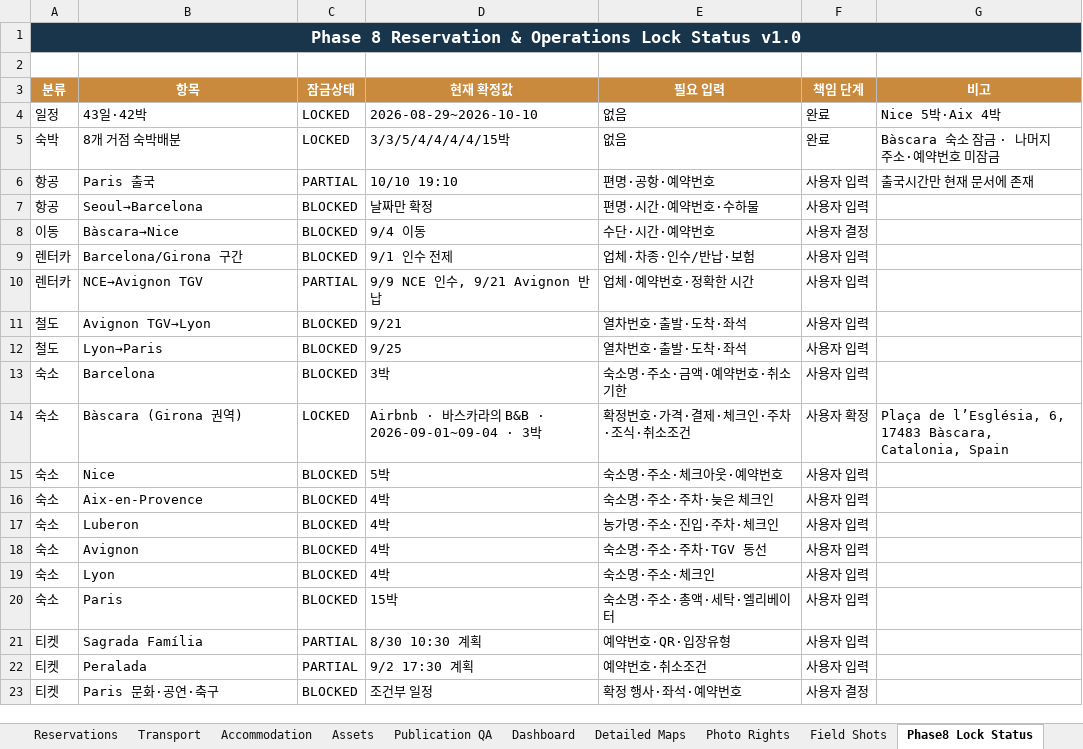
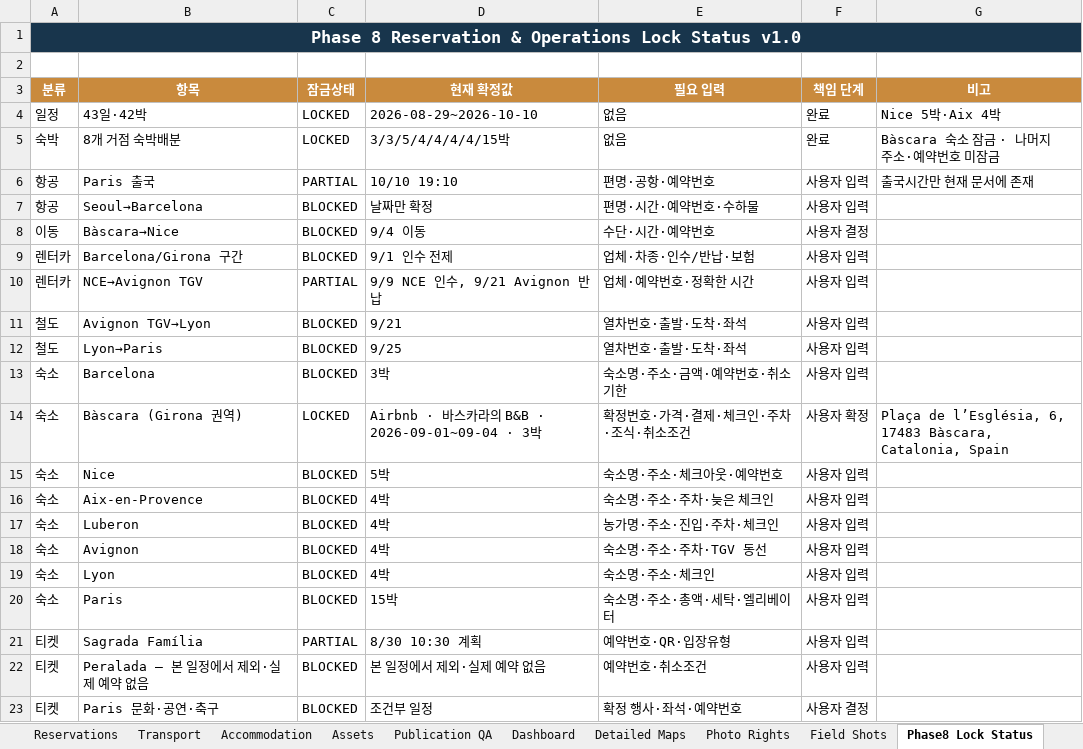
Before and after one commit to jeongjae/SP-FR-guidebook, an Excel workbook: source/OPERATIONS/TP_Europe_Travel_Master_Tracker_v1.2.xlsx, sheet Phase8 Lock Status, drawn as a sheet; values as stored, in another font and other column widths than the file's, no borders; conditional formats not drawn; the diff names each change by its address in the sheet, - before the commit and + after, or states it on an @@ line.

```diff
--- a/source/OPERATIONS/TP_Europe_Travel_Master_Tracker_v1.2.xlsx (sheet Phase8 Lock Status)
+++ b/source/OPERATIONS/TP_Europe_Travel_Master_Tracker_v1.2.xlsx (sheet Phase8 Lock Status)
-B22 (항목): Peralada
+B22 (항목): Peralada — 본 일정에서 제외·실제 예약 없음
-C22 (잠금상태): PARTIAL
+C22 (잠금상태): BLOCKED
-D22 (현재 확정값): 9/2 17:30 계획
+D22 (현재 확정값): 본 일정에서 제외·실제 예약 없음
```
Also changed, not shown: sheet Master Itinerary, sheet Reservations, sheet Dashboard, formulas that keep their value, charts or pictures, 13 other files.
